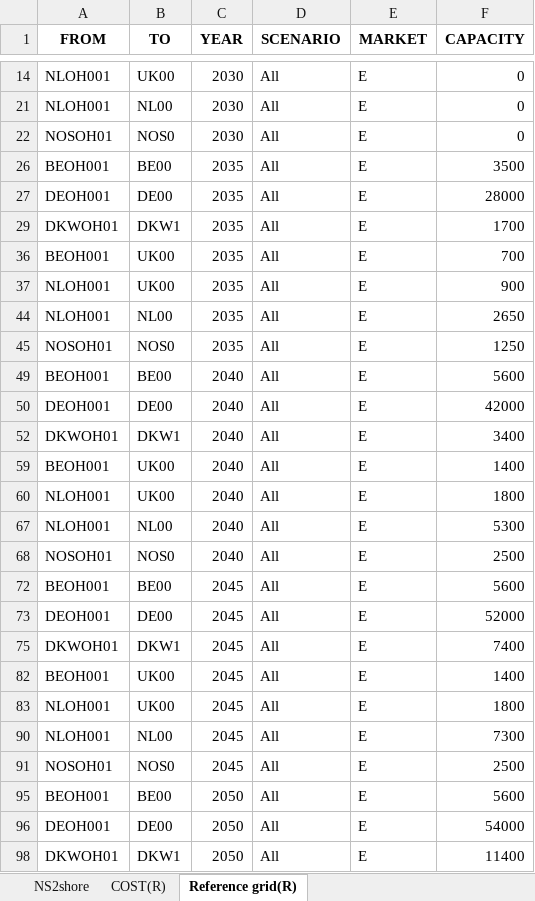
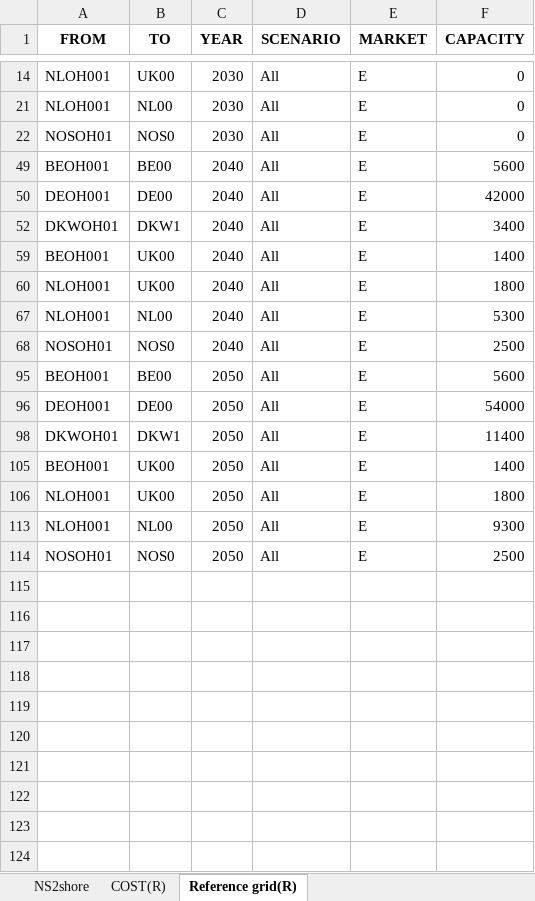
Before and after one commit to nnhjy/VintageDemo, an Excel workbook: Data/input_GRID.xlsx, sheet Reference grid(R), drawn as a sheet; only a part is shown, gaps mark what is left out; the shorter side is filled out with more unchanged rows; values as stored, in another font and other column widths than the file's, no borders; the diff names each change by its address in the sheet, - before the commit and + after, or states it on an @@ line.

```diff
--- a/Data/input_GRID.xlsx (sheet Reference grid(R))
+++ b/Data/input_GRID.xlsx (sheet Reference grid(R))
@@ row 26 hidden: BEOH001 | BE00 | 2035 | All | E | 3500 @@
@@ row 27 hidden: DEOH001 | DE00 | 2035 | All | E | 28000 @@
@@ row 29 hidden: DKWOH01 | DKW1 | 2035 | All | E | 1700 @@
@@ row 36 hidden: BEOH001 | UK00 | 2035 | All | E | 700 @@
@@ row 37 hidden: NLOH001 | UK00 | 2035 | All | E | 900 @@
@@ row 44 hidden: NLOH001 | NL00 | 2035 | All | E | 2650 @@
@@ row 45 hidden: NOSOH01 | NOS0 | 2035 | All | E | 1250 @@
@@ row 72 hidden: BEOH001 | BE00 | 2045 | All | E | 5600 @@
@@ row 73 hidden: DEOH001 | DE00 | 2045 | All | E | 52000 @@
@@ row 75 hidden: DKWOH01 | DKW1 | 2045 | All | E | 7400 @@
@@ row 82 hidden: BEOH001 | UK00 | 2045 | All | E | 1400 @@
@@ row 83 hidden: NLOH001 | UK00 | 2045 | All | E | 1800 @@
@@ row 90 hidden: NLOH001 | NL00 | 2045 | All | E | 7300 @@
@@ row 91 hidden: NOSOH01 | NOS0 | 2045 | All | E | 2500 @@
```
Also changed, not shown: sheet COST(R), sheet NS2shore, Data/input_GENERATOR.xlsx.
